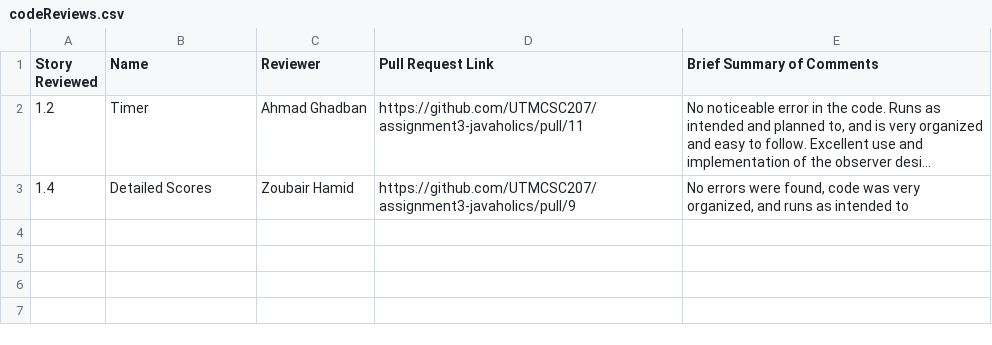
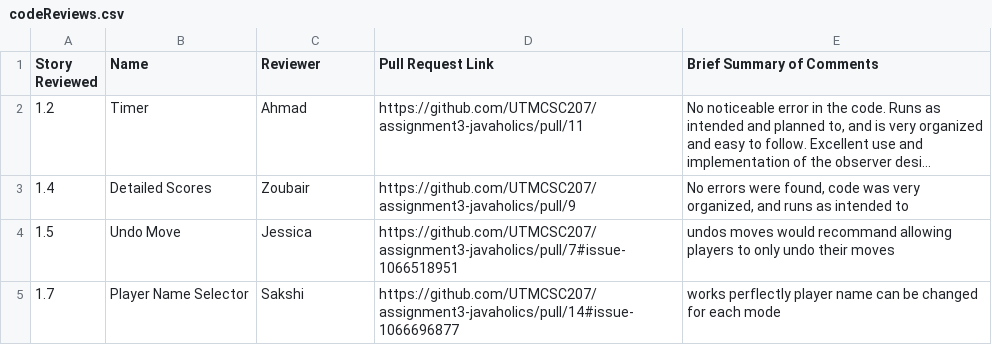
Before and after one commit to battajes/ThreeMusketeers2, a CSV file: doc/s1/codeReviews.csv, drawn as a sheet; long unchanged cells end in …; the diff names each change by its address in the sheet, - before the commit and + after, or states it on an @@ line.

Commit message:
Updated

```diff
--- a/doc/s1/codeReviews.csv
+++ b/doc/s1/codeReviews.csv
-C2 (Reviewer): Ahmad Ghadban
+C2 (Reviewer): Ahmad
-C3 (Reviewer): Zoubair Hamid
+C3 (Reviewer): Zoubair
+row 4: 1.5 | Undo Move | Jessica | https://github.com/UTMCSC207/assignment3-javaholics/pull/7#issue-1066518951 | undos moves would recommand allowing players to only undo their moves
+row 5: 1.7 | Player Name Selector | Sakshi | https://github.com/UTMCSC207/assignment3-javaholics/pull/14#issue-1066696877 | works perflectly player name can be changed for each mode
```
